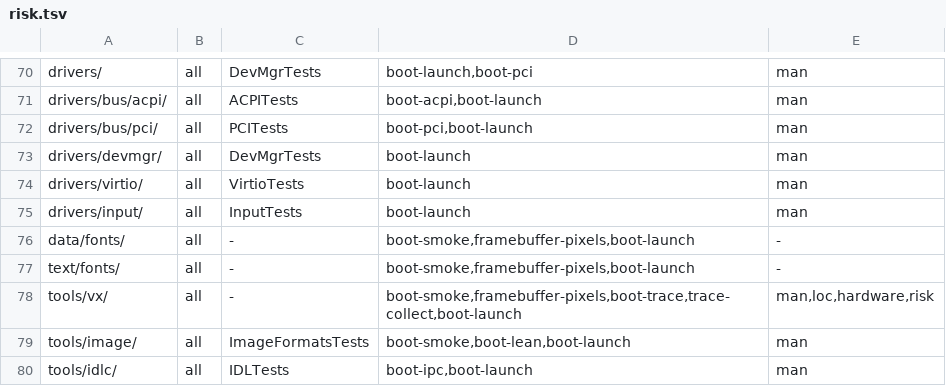
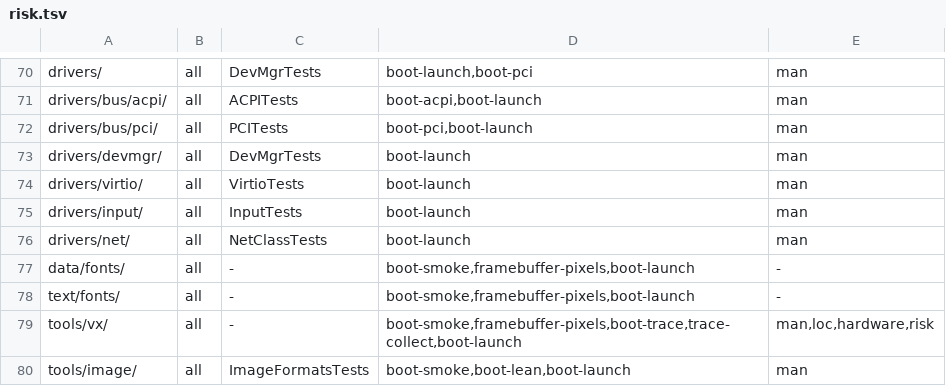
Before and after one commit to JamesKane/VectraOS, a TSV file: docs/risk.tsv, drawn as a sheet; only a part is shown, gaps mark what is left out; the shorter side is filled out with more unchanged rows; the diff names each change by its address in the sheet, - before the commit and + after, or states it on an @@ line.

```diff
--- a/docs/risk.tsv
+++ b/docs/risk.tsv
+row 76: drivers/net/ | all | NetClassTests | boot-launch | man
```
Also changed, not shown: 16 other files.
